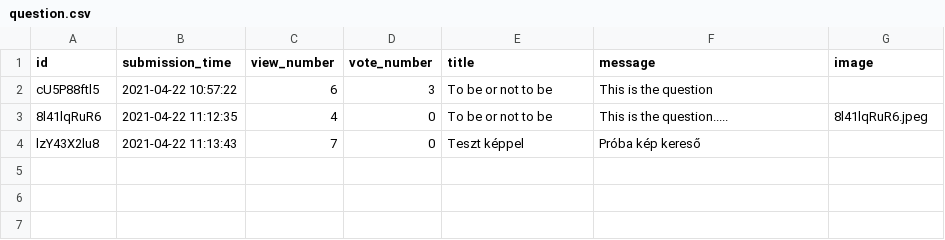
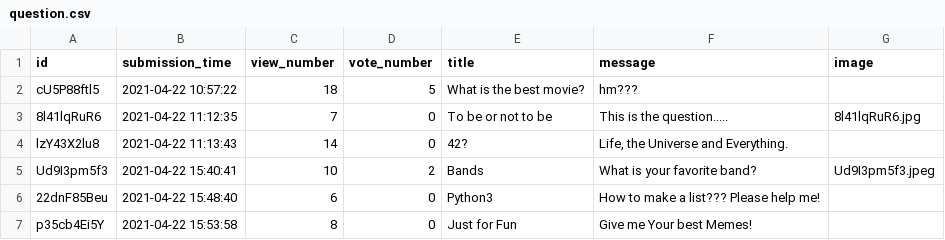
Before and after one commit to CodecoolGlobal/ask-mate-3-python-Gezow, a CSV file: sample_data/question.csv, drawn as a sheet.

```diff
--- a/sample_data/question.csv
+++ b/sample_data/question.csv
@@ -1,4 +1,7 @@
 id,submission_time,view_number,vote_number,title,message,image
-cU5P88ftl5,2021-04-22 10:57:22,6,3,To be or not to be,This is the question,
-8l41lqRuR6,2021-04-22 11:12:35,4,0,To be or not to be,This is the question.....,8l41lqRuR6.jpeg
-lzY43X2lu8,2021-04-22 11:13:43,7,0,Teszt képpel,Próba kép kereső,
+cU5P88ftl5,2021-04-22 10:57:22,18,5,What is the best movie?,hm???,
+8l41lqRuR6,2021-04-22 11:12:35,7,0,To be or not to be,This is the question.....,8l41lqRuR6.jpg
+lzY43X2lu8,2021-04-22 11:13:43,14,0,42?,"Life, the Universe and Everything.",
+Ud9I3pm5f3,2021-04-22 15:40:41,10,2,Bands,What is your favorite band?,Ud9I3pm5f3.jpeg
+22dnF85Beu,2021-04-22 15:48:40,6,0,Python3,How to make a list??? Please help me!,
+p35cb4Ei5Y,2021-04-22 15:53:58,8,0,Just for Fun,Give me Your best Memes!,
```
Also changed, not shown: 12 other files.
